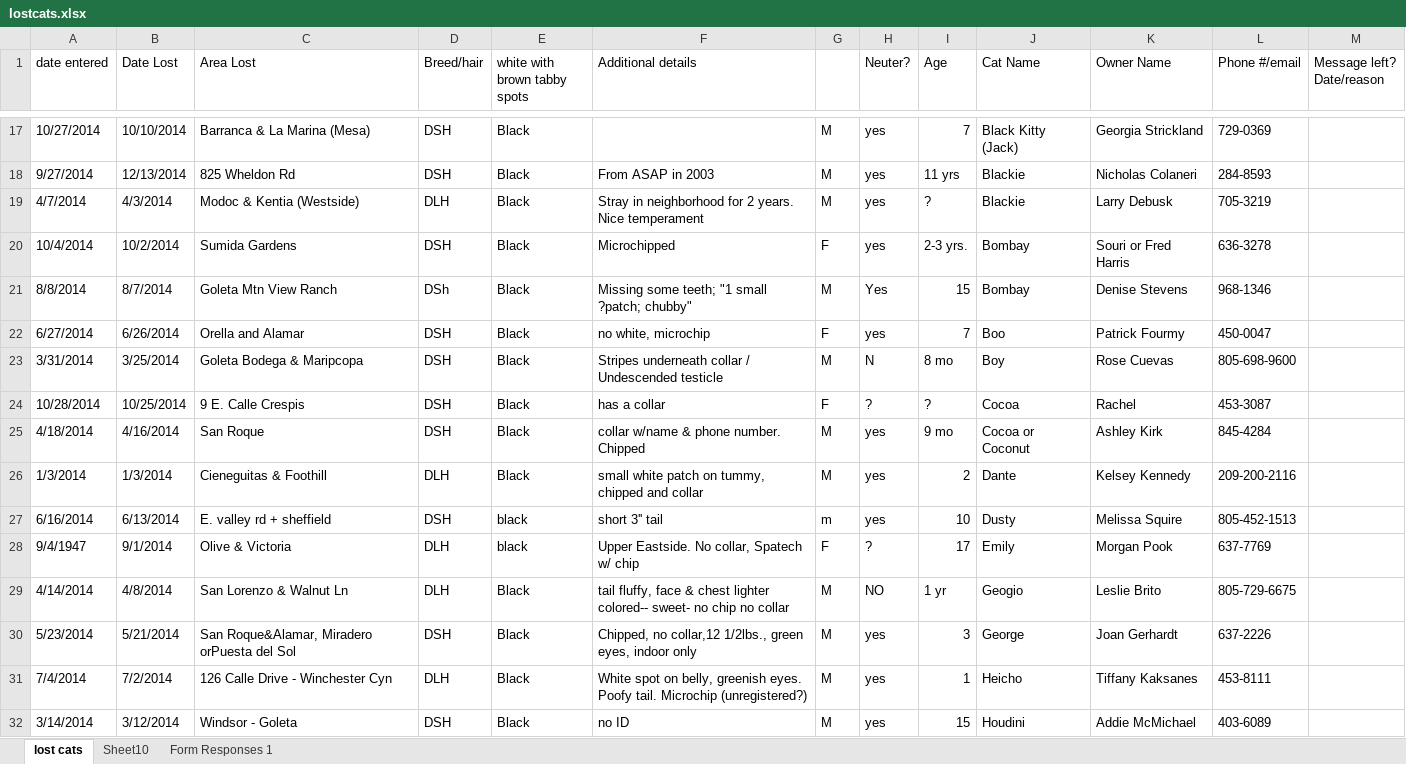
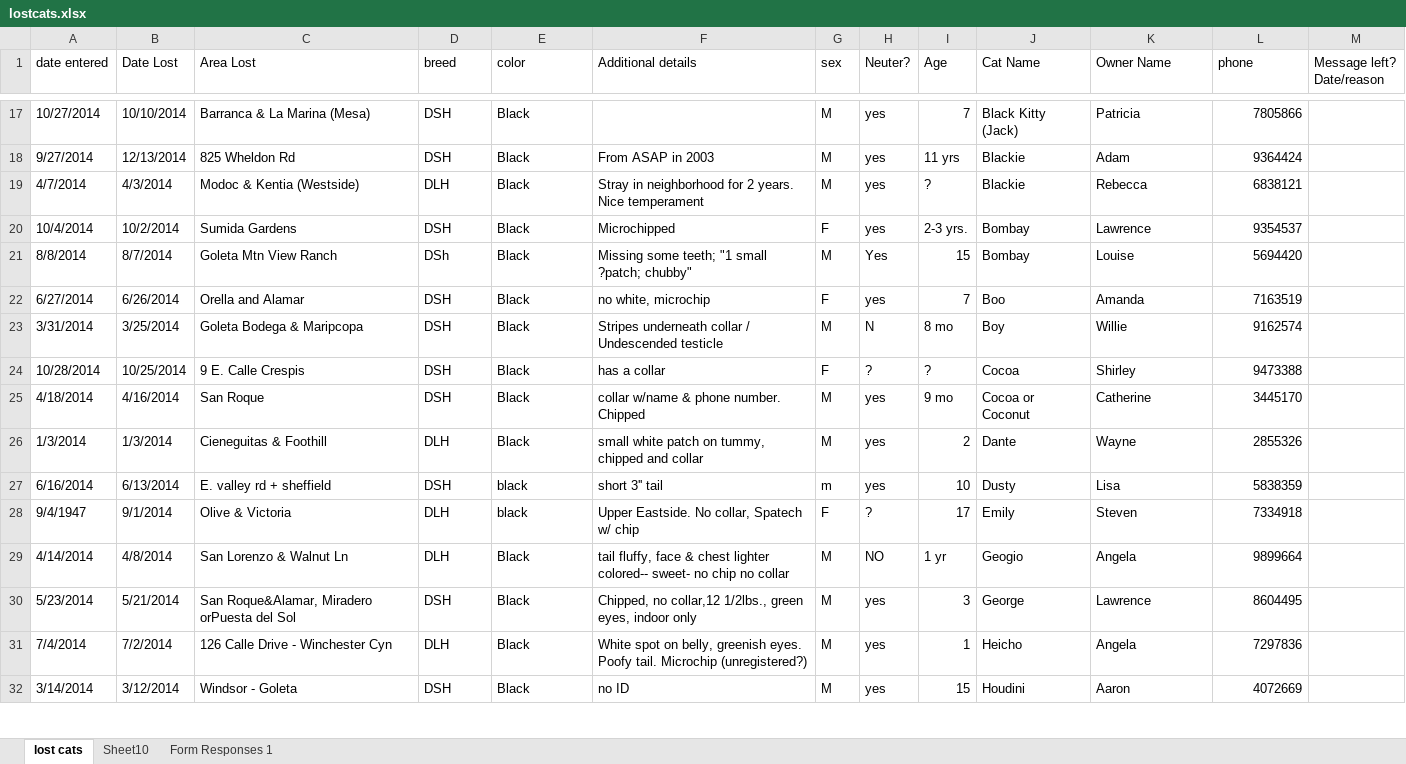
Before and after one commit to emiliebarnard/cs263project, an Excel workbook: findmyfluffy/findmyfluffy/data/lostcats.xlsx, sheet lost cats, drawn as a sheet; only a part is shown, gaps mark what is left out; values as stored, in another font and other column widths than the file's, no cell formats; the diff covers the shown part only; the diff names each change by its address in the sheet, - before the commit and + after, or states it on an @@ line.

```diff
--- a/findmyfluffy/findmyfluffy/data/lostcats.xlsx (sheet lost cats)
+++ b/findmyfluffy/findmyfluffy/data/lostcats.xlsx (sheet lost cats)
-D1: Breed/hair
+D1: breed
-E1: white with brown tabby spots
+E1: color
-G1: (empty)
+G1: sex
-L1: Phone #/email
+L1: phone
-K17 (Owner Name): Georgia Strickland
+K17 (Owner Name): Patricia
-L17 (phone): 729-0369
+L17 (phone): 7805866
-K18 (Owner Name): Nicholas Colaneri
+K18 (Owner Name): Adam
-L18 (phone): 284-8593
+L18 (phone): 9364424
-K19 (Owner Name): Larry Debusk
+K19 (Owner Name): Rebecca
-L19 (phone): 705-3219
+L19 (phone): 6838121
-K20 (Owner Name): Souri or Fred Harris
+K20 (Owner Name): Lawrence
-L20 (phone): 636-3278
+L20 (phone): 9354537
-K21 (Owner Name): Denise Stevens
+K21 (Owner Name): Louise
-L21 (phone): 968-1346
+L21 (phone): 5694420
-K22 (Owner Name): Patrick Fourmy
+K22 (Owner Name): Amanda
-L22 (phone): 450-0047
+L22 (phone): 7163519
-K23 (Owner Name): Rose Cuevas
+K23 (Owner Name): Willie
-L23 (phone): 805-698-9600
+L23 (phone): 9162574
-K24 (Owner Name): Rachel
+K24 (Owner Name): Shirley
-L24 (phone): 453-3087
+L24 (phone): 9473388
-K25 (Owner Name): Ashley Kirk
+K25 (Owner Name): Catherine
-L25 (phone): 845-4284
+L25 (phone): 3445170
-K26 (Owner Name): Kelsey Kennedy
+K26 (Owner Name): Wayne
-L26 (phone): 209-200-2116
+L26 (phone): 2855326
-K27 (Owner Name): Melissa Squire
+K27 (Owner Name): Lisa
-L27 (phone): 805-452-1513
+L27 (phone): 5838359
-K28 (Owner Name): Morgan Pook
+K28 (Owner Name): Steven
-L28 (phone): 637-7769
+L28 (phone): 7334918
-K29 (Owner Name): Leslie Brito
+K29 (Owner Name): Angela
-L29 (phone): 805-729-6675
+L29 (phone): 9899664
-K30 (Owner Name): Joan Gerhardt
+K30 (Owner Name): Lawrence
-L30 (phone): 637-2226
+L30 (phone): 8604495
-K31 (Owner Name): Tiffany Kaksanes
+K31 (Owner Name): Angela
-L31 (phone): 453-8111
+L31 (phone): 7297836
-K32 (Owner Name): Addie McMichael
+K32 (Owner Name): Aaron
-L32 (phone): 403-6089
+L32 (phone): 4072669
```
Also changed, not shown: 628 removed rows and 787 edited cells elsewhere in this sheet, cell formats, 7 other files.
